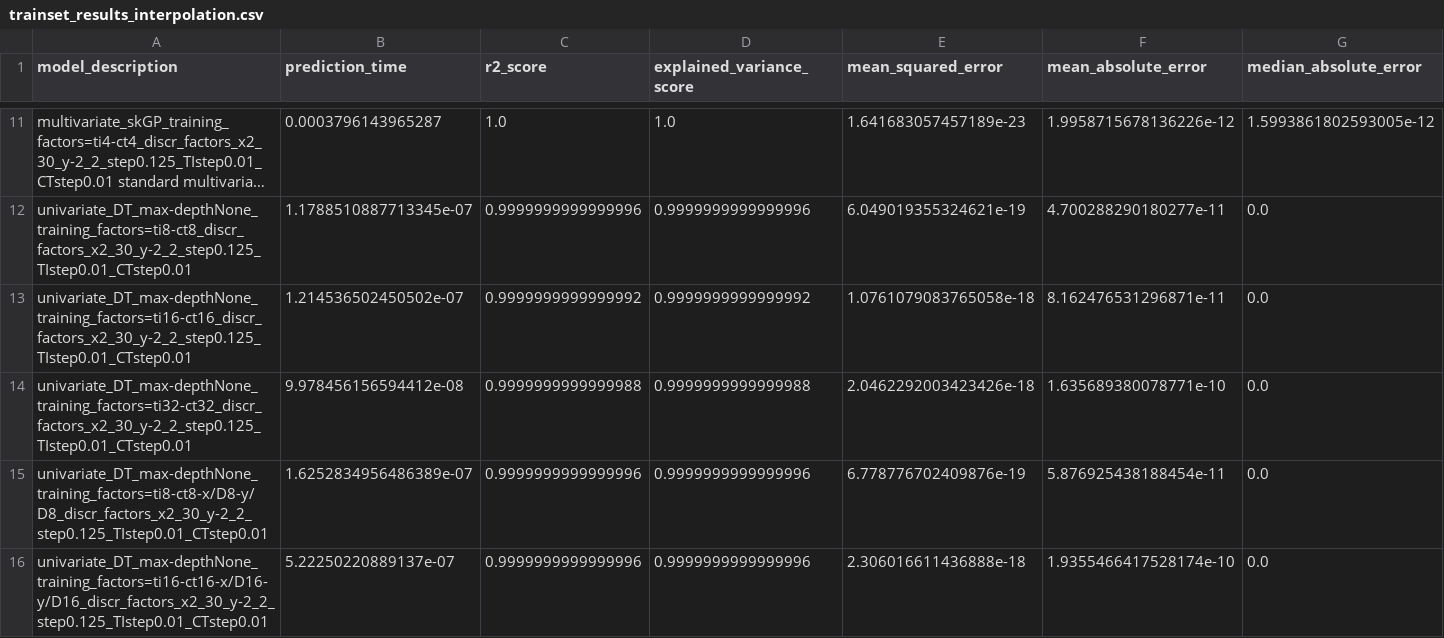
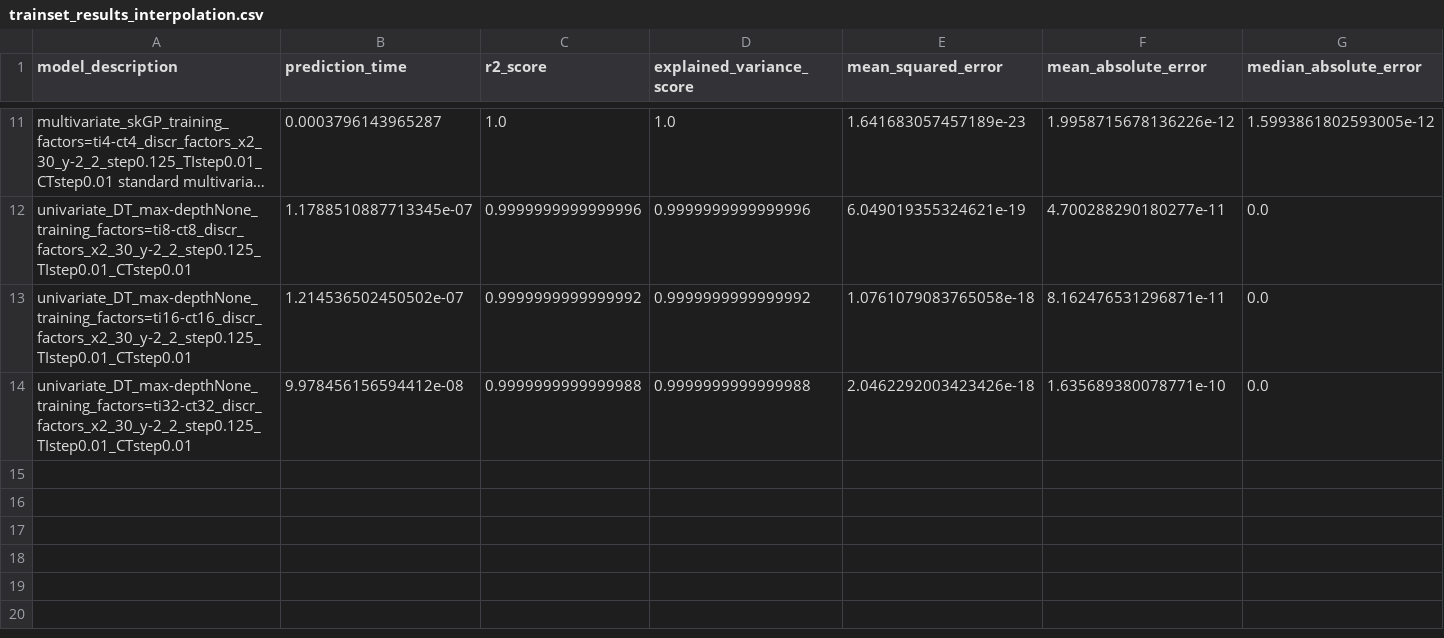
Before and after one commit to NiccoloMorabito/Ainslie-surrogate, a CSV file: metrics/final_results/trainset_results_interpolation.csv, drawn as a sheet; only a part is shown, gaps mark what is left out; long unchanged cells end in …; rows hold the shown columns only; the diff names each change by its address in the sheet, - before the commit and + after, or states it on an @@ line.

```diff
--- a/metrics/final_results/trainset_results_interpolation.csv
+++ b/metrics/final_results/trainset_results_interpolation.csv
-row 15: univariate_DT_max-depthNone_training_factors=ti8-ct8-x/D8-y/D8_discr_factors_x2_30_y-2_2_step0.125_TIstep0.01_CTstep0.01 | 1.6252834956486389e-07 | 0.9999999999999996 | 0.9999999999999996 | 6.778776702409876e-19 | 5.876925438188454e-11 | 0.0
-row 16: univariate_DT_max-depthNone_training_factors=ti16-ct16-x/D16-y/D16_discr_factors_x2_30_y-2_2_step0.125_TIstep0.01_CTstep0.01 | 5.22250220889137e-07 | 0.9999999999999996 | 0.9999999999999996 | 2.306016611436888e-18 | 1.9355466417528174e-10 | 0.0
```
Also changed, not shown: metrics/final_results/testset_results_interpolation.csv, metrics/final_results/testset_results_interpolation_coords.csv, 1 other file.
